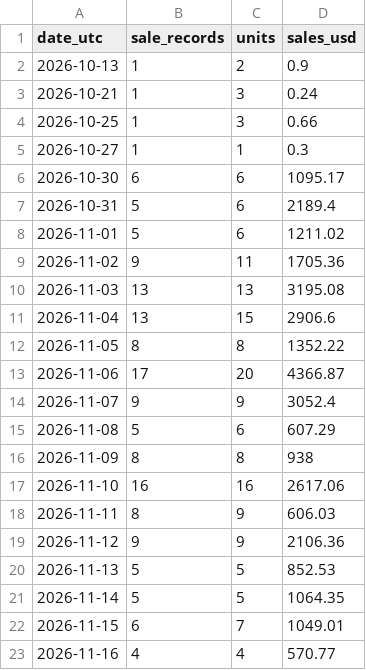
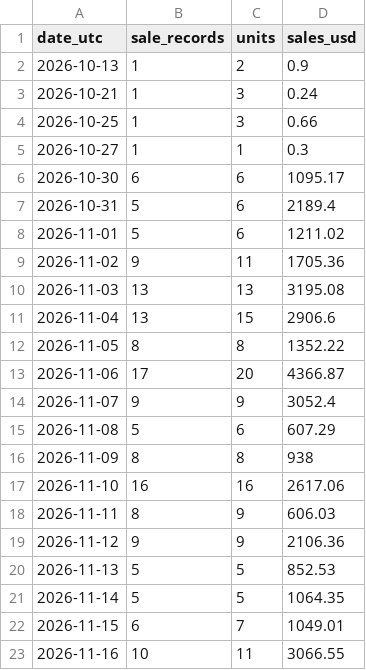
Before and after one commit to hanshanley/pokemon-tcg, a CSV file: reports/individual-sales/daily-sales.csv, drawn as a sheet.

```diff
--- a/reports/individual-sales/daily-sales.csv
+++ b/reports/individual-sales/daily-sales.csv
@@ -22,2 +22,2 @@
 "2026-11-15","6","7","1049.01"
-"2026-11-16","4","4","570.77"
+"2026-11-16","10","11","3066.55"
```
Also changed, not shown: reports/individual-sales/pokemon-daily.csv, reports/individual-sales/transactions.csv, 1 other file.
